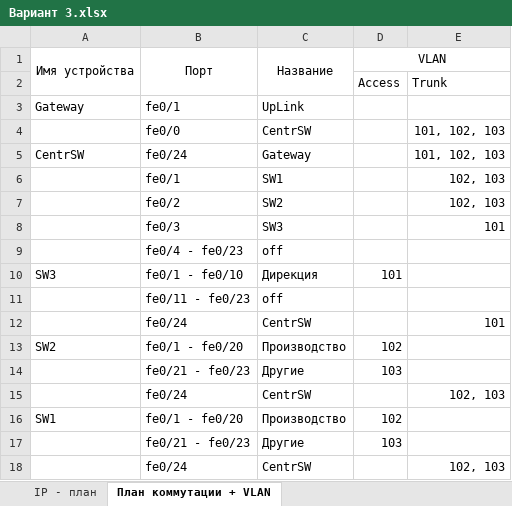
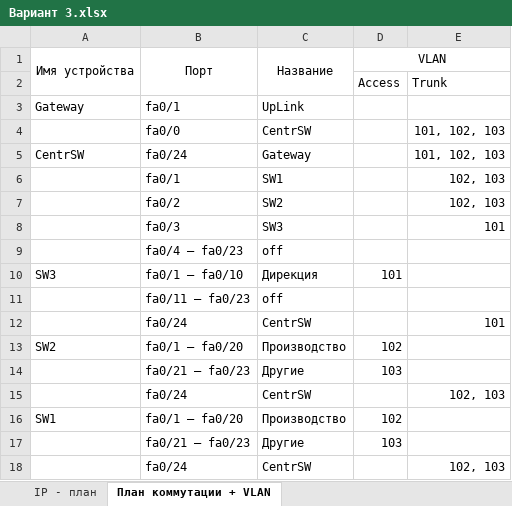
Before and after one commit to quigon189/lab409, an Excel workbook: Организация, принципы построения и функционирования компьютерных сетей/варианты лр1/Вариант 3.xlsx, sheet План коммутации + VLAN, drawn as a sheet; values as stored, in another font and other column widths than the file's, no borders; the diff names each change by its address in the sheet, - before the commit and + after, or states it on an @@ line.

```diff
--- a/Организация, принципы построения и функционирования компьютерных сетей/варианты лр1/Вариант 3.xlsx (sheet План коммутации + VLAN)
+++ b/Организация, принципы построения и функционирования компьютерных сетей/варианты лр1/Вариант 3.xlsx (sheet План коммутации + VLAN)
-B3 (Порт): fe0/1
+B3 (Порт): fa0/1
-B4 (Порт): fe0/0
+B4 (Порт): fa0/0
-B5 (Порт): fe0/24
+B5 (Порт): fa0/24
-B6 (Порт): fe0/1
+B6 (Порт): fa0/1
-B7 (Порт): fe0/2
+B7 (Порт): fa0/2
-B8 (Порт): fe0/3
+B8 (Порт): fa0/3
-B9 (Порт): fe0/4 - fe0/23
+B9 (Порт): fa0/4 — fa0/23
-B10 (Порт): fe0/1 - fe0/10
+B10 (Порт): fa0/1 — fa0/10
-B11 (Порт): fe0/11 - fe0/23
+B11 (Порт): fa0/11 — fa0/23
-B12 (Порт): fe0/24
+B12 (Порт): fa0/24
-B13 (Порт): fe0/1 - fe0/20
+B13 (Порт): fa0/1 — fa0/20
-B14 (Порт): fe0/21 - fe0/23
+B14 (Порт): fa0/21 — fa0/23
-B15 (Порт): fe0/24
+B15 (Порт): fa0/24
-B16 (Порт): fe0/1 - fe0/20
+B16 (Порт): fa0/1 — fa0/20
-B17 (Порт): fe0/21 - fe0/23
+B17 (Порт): fa0/21 — fa0/23
-B18 (Порт): fe0/24
+B18 (Порт): fa0/24
```
Also changed, not shown: Организация, принципы построения и функционирования компьютерных сетей/варианты лр1/Вариант 1.xlsx, Организация, принципы построения и функционирования компьютерных сетей/варианты лр1/Вариант 2.xlsx.
